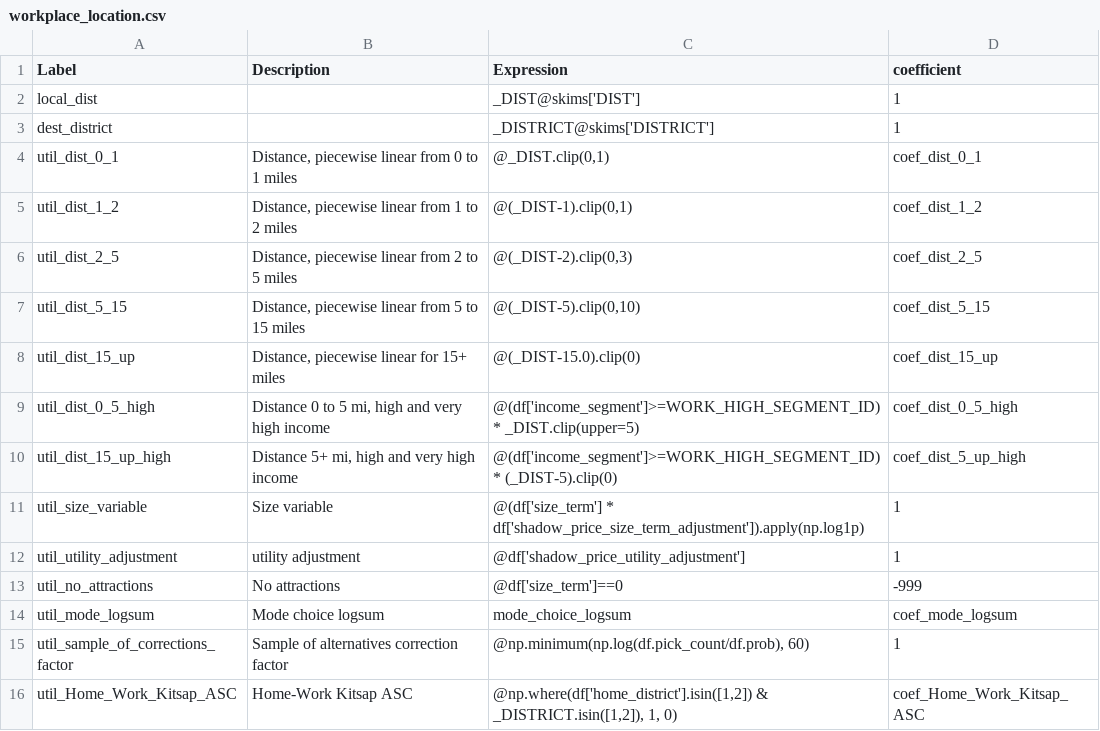
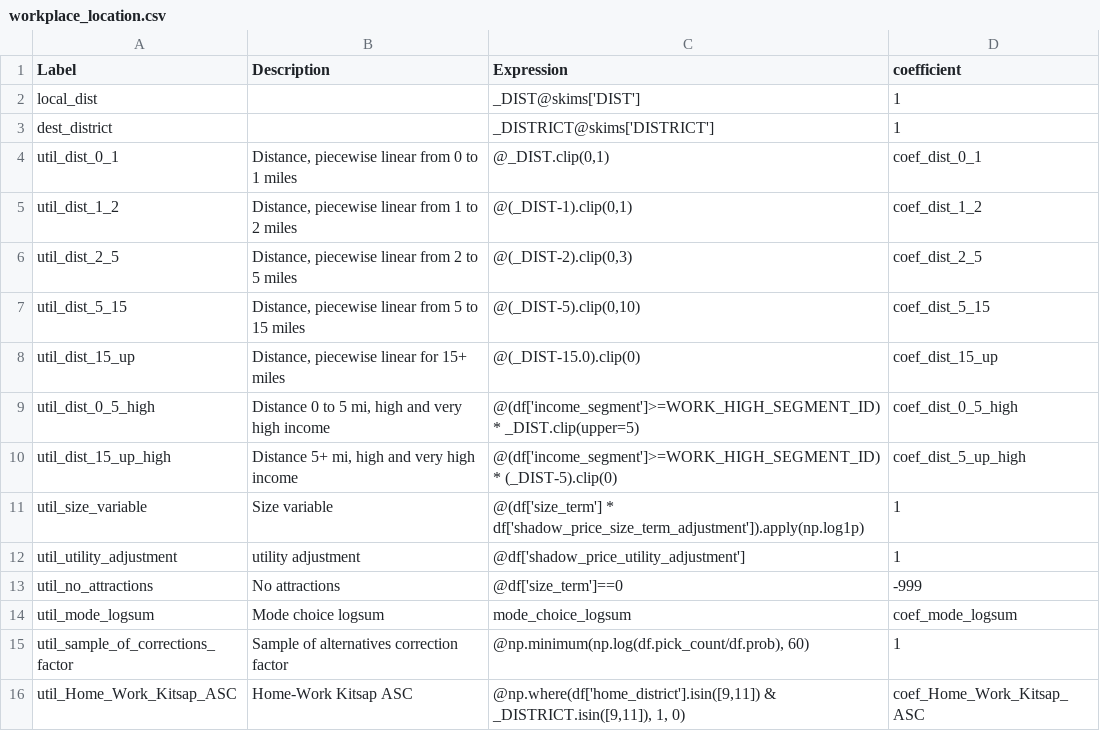
Before and after one commit to psrc/soundcast, a CSV file: inputs/model/activitysim/configs/workplace_location.csv, drawn as a sheet.

```diff
--- a/inputs/model/activitysim/configs/workplace_location.csv
+++ b/inputs/model/activitysim/configs/workplace_location.csv
@@ -15,2 +15,2 @@ util_mode_logsum,Mode choice logsum,mode_choice_logsum,coef_mode_logsum
 util_sample_of_corrections_factor,Sample of alternatives correction factor,"@np.minimum(np.log(df.pick_count/df.prob), 60)",1
-util_Home_Work_Kitsap_ASC,Home-Work Kitsap ASC,"@np.where(df['home_district'].isin([1,2]) & _DISTRICT.isin([1,2]), 1, 0)",coef_Home_Work_Kitsap_ASC
+util_Home_Work_Kitsap_ASC,Home-Work Kitsap ASC,"@np.where(df['home_district'].isin([9,11]) & _DISTRICT.isin([9,11]), 1, 0)",coef_Home_Work_Kitsap_ASC
```
Also changed, not shown: inputs/model/activitysim/summaries/agg_expressions.csv, inputs/model/activitysim/summaries/variables.csv, 5 other files.
